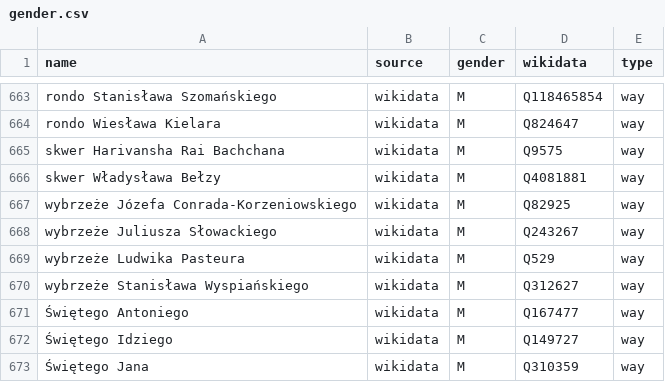
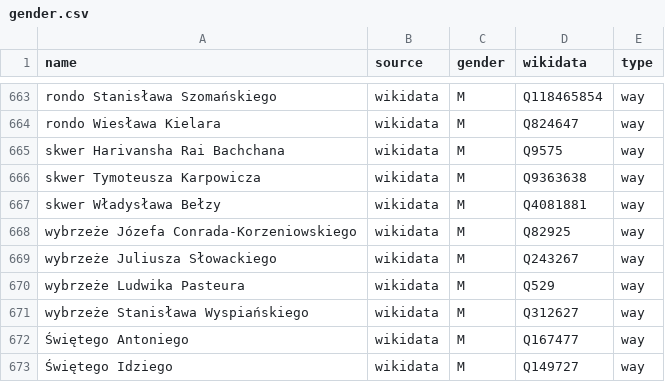
Before and after one commit to EqualStreetNames/equalstreetnames-wroclaw, a CSV file: data/gender.csv, drawn as a sheet; only a part is shown, gaps mark what is left out; the shorter side is filled out with more unchanged rows; the diff names each change by its address in the sheet, - before the commit and + after, or states it on an @@ line.

```diff
--- a/data/gender.csv
+++ b/data/gender.csv
+row 666: skwer Tymoteusza Karpowicza | wikidata | M | Q9363638 | way
```
Also changed, not shown: data/other.csv, 3 other files.
